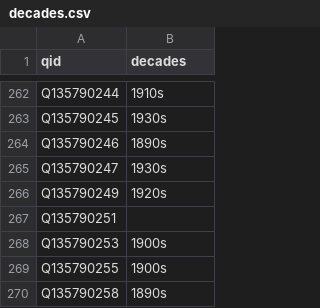
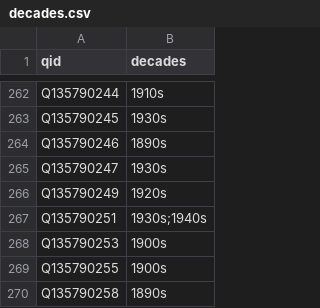
Before and after one commit to yalelibrary/constellations-data, a CSV file: wikidata-lists/decades.csv, drawn as a sheet; only a part is shown, gaps mark what is left out.

Commit message:
Update decades.csv

```diff
--- a/wikidata-lists/decades.csv
+++ b/wikidata-lists/decades.csv
@@ -266,3 +266,3 @@ Q135790247,1930s
 Q135790249,1920s
-Q135790251
+Q135790251,1930s;1940s
 Q135790253,1900s
```
